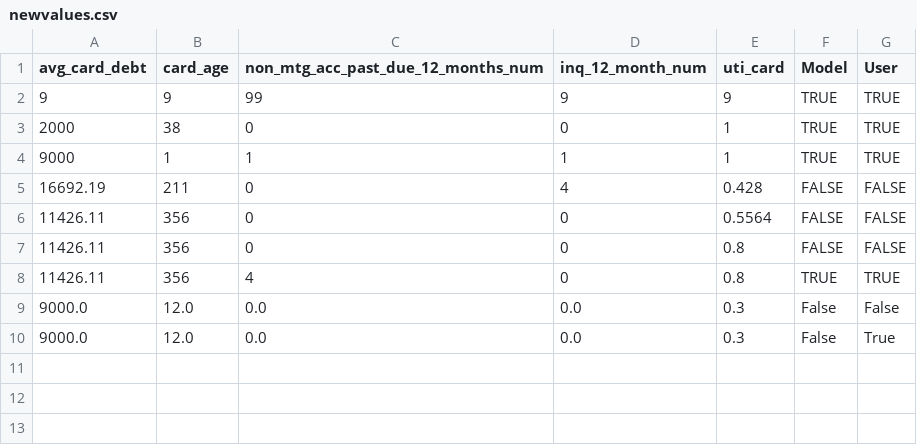
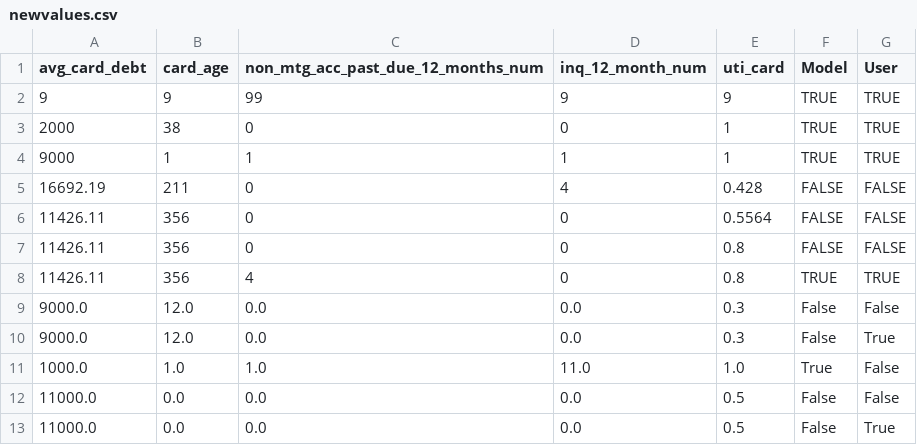
Before and after one commit to KushajveerSingh/ds_cup, a CSV file: notebooks/newvalues.csv, drawn as a sheet; the diff names each change by its address in the sheet, - before the commit and + after, or states it on an @@ line.

```diff
--- a/notebooks/newvalues.csv
+++ b/notebooks/newvalues.csv
+row 11: 1000.0 | 1.0 | 1.0 | 11.0 | 1.0 | True | False
+row 12: 11000.0 | 0.0 | 0.0 | 0.0 | 0.5 | False | False
+row 13: 11000.0 | 0.0 | 0.0 | 0.0 | 0.5 | False | True
```
Also changed, not shown: 1 other file.
